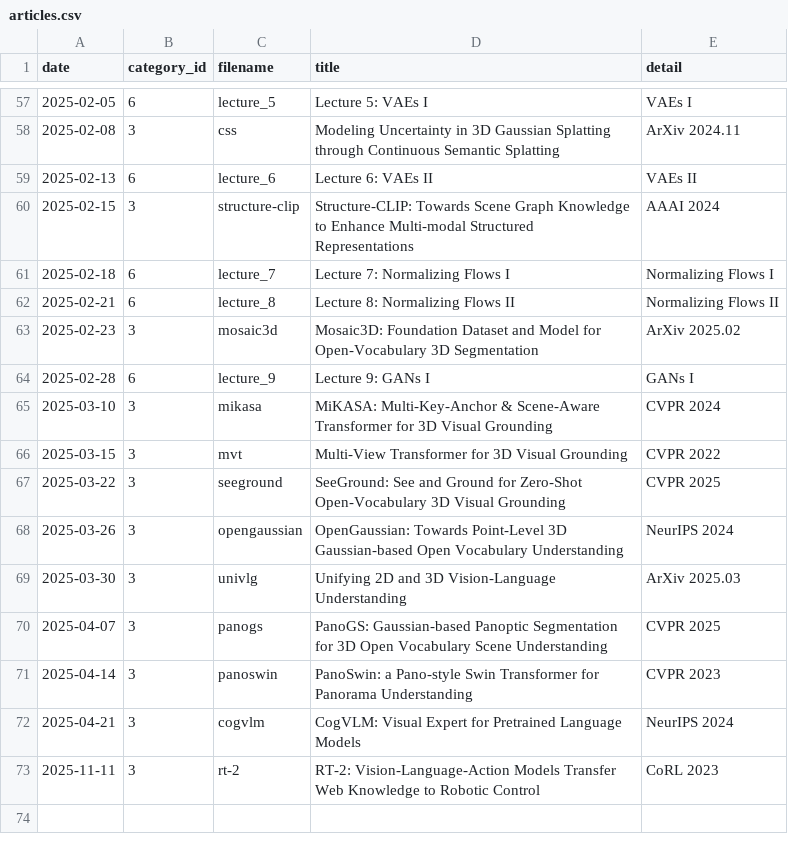
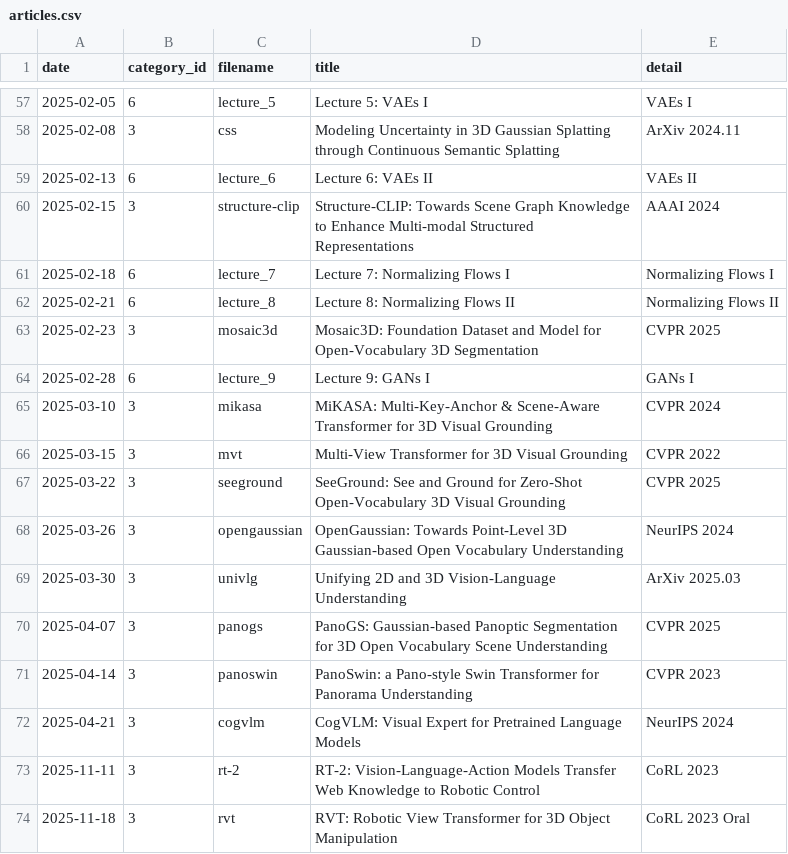
Before and after one commit to seongminjung/seongminjung.github.io, a CSV file: database/articles.csv, drawn as a sheet; only a part is shown, gaps mark what is left out.

```diff
--- a/database/articles.csv
+++ b/database/articles.csv
@@ -62,3 +62,3 @@ date,category_id,filename,title,detail
 2025-02-21,6,lecture_8,Lecture 8: Normalizing Flows II,Normalizing Flows II
-2025-02-23,3,mosaic3d,Mosaic3D: Foundation Dataset and Model for Open-Vocabulary 3D Segmentation,ArXiv 2025.02
+2025-02-23,3,mosaic3d,Mosaic3D: Foundation Dataset and Model for Open-Vocabulary 3D Segmentation,CVPR 2025
 2025-02-28,6,lecture_9,Lecture 9: GANs I,GANs I
@@ -73 +73,2 @@ date,category_id,filename,title,detail
 2025-11-11,3,rt-2,RT-2: Vision-Language-Action Models Transfer Web Knowledge to Robotic Control,CoRL 2023
+2025-11-18,3,rvt,RVT: Robotic View Transformer for 3D Object Manipulation,CoRL 2023 Oral
```
Also changed, not shown: 2 other files.
